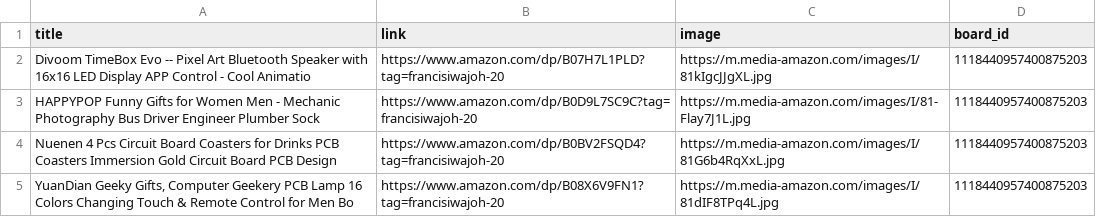
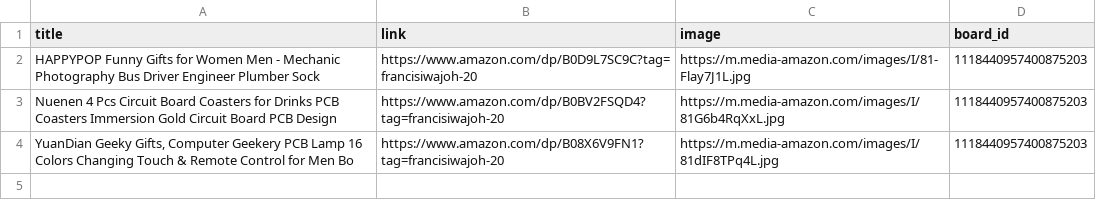
Before and after one commit to Mrconection/Conny-Trading, a CSV file: products_queue.csv, drawn as a sheet.

```diff
--- a/products_queue.csv
+++ b/products_queue.csv
@@ -1,3 +1,2 @@
 title,link,image,board_id
-Divoom TimeBox Evo -- Pixel Art Bluetooth Speaker with 16x16 LED Display APP Control - Cool Animatio,https://www.amazon.com/dp/B07H7L1PLD?tag=francisiwajoh-20,https://m.media-amazon.com/images/I/81kIgcJJgXL.jpg,1118440957400875203
 HAPPYPOP Funny Gifts for Women Men - Mechanic Photography Bus Driver Engineer Plumber Sock,https://www.amazon.com/dp/B0D9L7SC9C?tag=francisiwajoh-20,https://m.media-amazon.com/images/I/81-Flay7J1L.jpg,1118440957400875203
```
Also changed, not shown: 2 other files.
